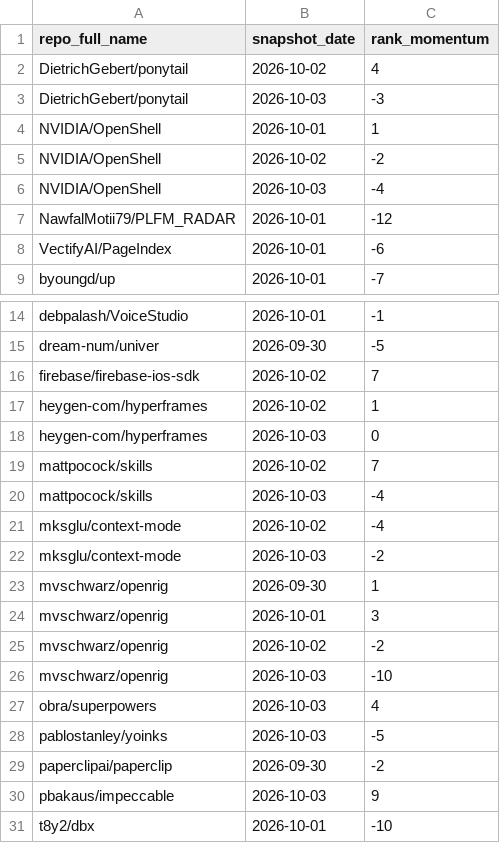
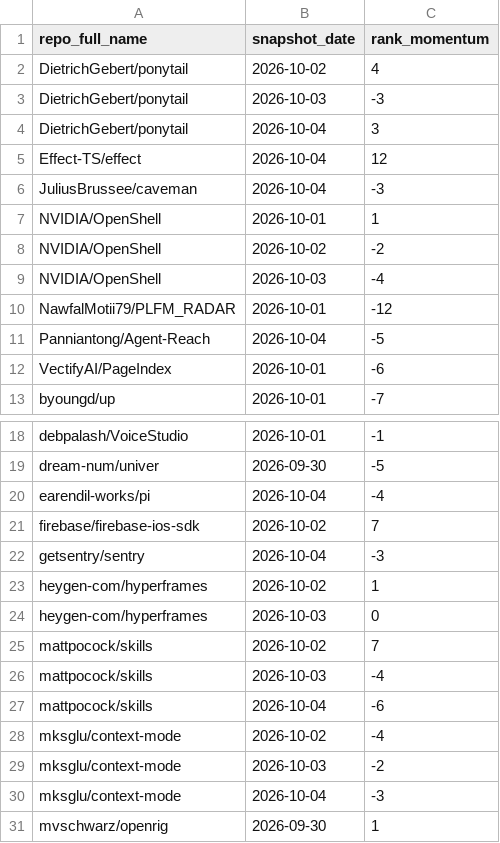
Before and after one commit to husy7/GitHub-TrendsInsight, a CSV file: data/processed/rank_momentum_daily_all.csv, drawn as a sheet; only a part is shown, gaps mark what is left out; the shorter side is filled out with more unchanged rows; the diff covers the shown part only.

```diff
--- a/data/processed/rank_momentum_daily_all.csv
+++ b/data/processed/rank_momentum_daily_all.csv
@@ -3,2 +3,5 @@ DietrichGebert/ponytail,2026-10-02,4
 DietrichGebert/ponytail,2026-10-03,-3
+DietrichGebert/ponytail,2026-10-04,3
+Effect-TS/effect,2026-10-04,12
+JuliusBrussee/caveman,2026-10-04,-3
 NVIDIA/OpenShell,2026-10-01,1
@@ -7,2 +10,3 @@ NVIDIA/OpenShell,2026-10-03,-4
 NawfalMotii79/PLFM_RADAR,2026-10-01,-12
+Panniantong/Agent-Reach,2026-10-04,-5
 VectifyAI/PageIndex,2026-10-01,-6
@@ -15,3 +19,5 @@ debpalash/VoiceStudio,2026-10-01,-1
 dream-num/univer,2026-09-30,-5
+earendil-works/pi,2026-10-04,-4
 firebase/firebase-ios-sdk,2026-10-02,7
+getsentry/sentry,2026-10-04,-3
 heygen-com/hyperframes,2026-10-02,1
@@ -20,4 +26,6 @@ mattpocock/skills,2026-10-02,7
 mattpocock/skills,2026-10-03,-4
+mattpocock/skills,2026-10-04,-6
 mksglu/context-mode,2026-10-02,-4
 mksglu/context-mode,2026-10-03,-2
+mksglu/context-mode,2026-10-04,-3
 mvschwarz/openrig,2026-09-30,1
```
Also changed, not shown: 2 added rows elsewhere in this file, data/processed/rank_momentum_monthly_all.csv, data/processed/rank_momentum_weekly_all.csv, 6 other files.
